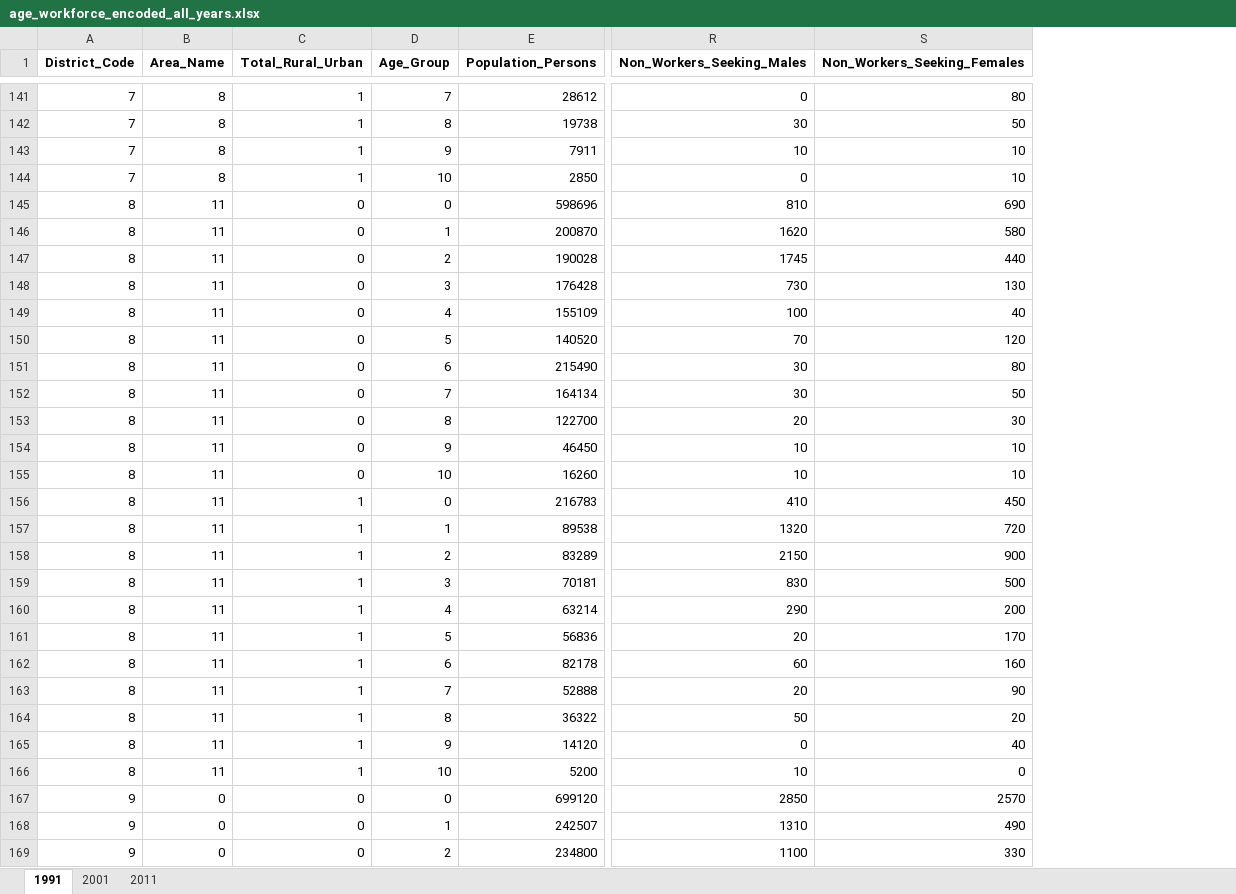
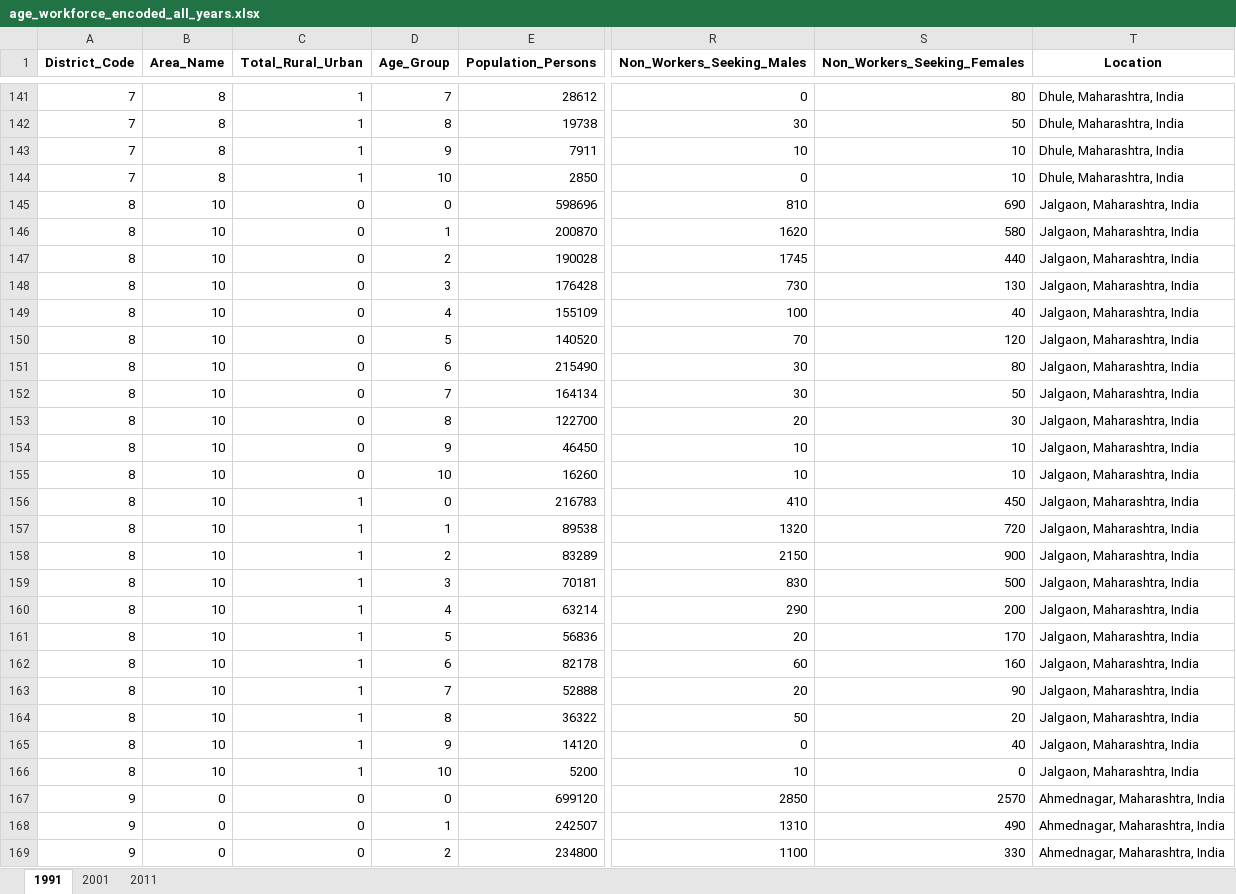
Before and after one commit to MrSaltyFish/census-data-analytics, an Excel workbook: exports/age_workforce_encoded_all_years.xlsx, sheet 1991, drawn as a sheet; only a part is shown, gaps mark what is left out; values as stored, in another font and other column widths than the file's, no borders; the diff covers the shown part only; the diff names each change by its address in the sheet, - before the commit and + after, or states it on an @@ line.

```diff
--- a/exports/age_workforce_encoded_all_years.xlsx (sheet 1991)
+++ b/exports/age_workforce_encoded_all_years.xlsx (sheet 1991)
+column T (Location), rows 141-169: Dhule, Maharashtra, India | Dhule, Maharashtra, India | Dhule, Maharashtra, India | Dhule, Maharashtra, India | Jalgaon, Maharashtra, India | Jalgaon, Maharashtra, India | Jalgaon, Maharashtra, India | Jalgaon, Maharashtra, India | Jalgaon, Maharashtra, India | Jalgaon, Maharashtra, India | Jalgaon, Maharashtra, India | Jalgaon, Maharashtra, India | Jalgaon, Maharashtra, India | Jalgaon, Maharashtra, India | Jalgaon, Maharashtra, India | Jalgaon, Maharashtra, India | Jalgaon, Maharashtra, India | Jalgaon, Maharashtra, India | Jalgaon, Maharashtra, India | Jalgaon, Maharashtra, India | Jalgaon, Maharashtra, India | Jalgaon, Maharashtra, India | Jalgaon, Maharashtra, India | Jalgaon, Maharashtra, India | Jalgaon, Maharashtra, India | Jalgaon, Maharashtra, India | Ahmednagar, Maharashtra, India | Ahmednagar, Maharashtra, India | Ahmednagar, Maharashtra, India
-B145:B166 (Area_Name): 11
+B145:B166 (Area_Name): 10
```
Also changed, not shown: 121 edited cells elsewhere in this sheet, sheet 2001, sheet 2011, exports/age_workforce_decoded_all_years.xlsx, 8 other files.
